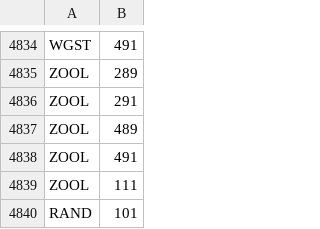
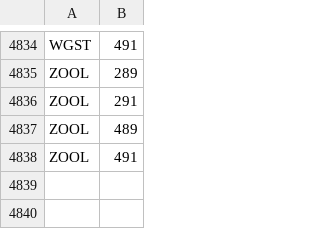
Before and after one commit to kaigomes7/cibs-syllabus-organizer, a CSV file: backup/courses.csv, drawn as a sheet; only a part is shown, gaps mark what is left out.

Commit message:
Added backup from csv for tamu departments, courses, colleges and majors

```diff
--- a/backup/courses.csv
+++ b/backup/courses.csv
@@ -4838,3 +4838 @@ ZOOL,489
 ZOOL,491
-ZOOL,111
-RAND,101
```
Also changed, not shown: backup/departments.csv, backup/majors.csv, 5 other files.
